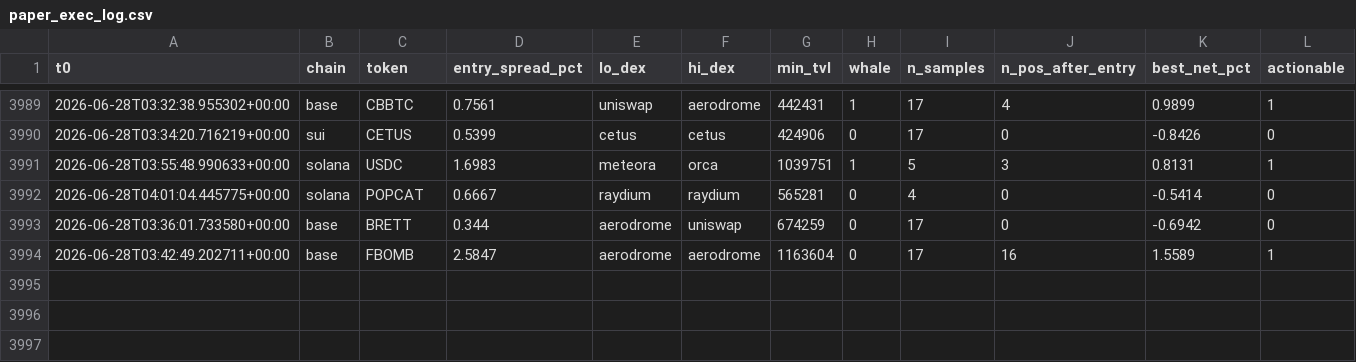
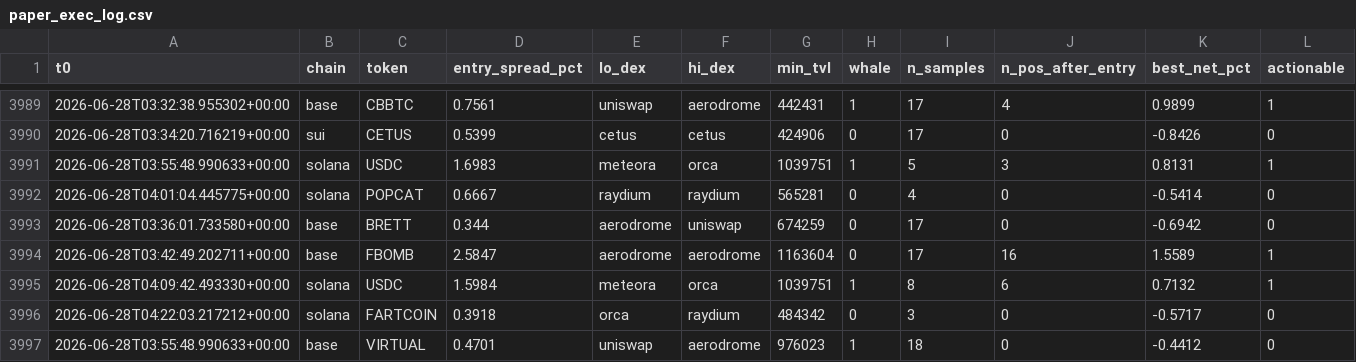
Before and after one commit to bagstreet/test, a CSV file: state/paper_exec_log.csv, drawn as a sheet; only a part is shown, gaps mark what is left out; the diff names each change by its address in the sheet, - before the commit and + after, or states it on an @@ line.

```diff
--- a/state/paper_exec_log.csv
+++ b/state/paper_exec_log.csv
+row 3995: 2026-06-28T04:09:42.493330+00:00 | solana | USDC | 1.5984 | meteora | orca | 1039751 | 1 | 8 | 6 | 0.7132 | 1
+row 3996: 2026-06-28T04:22:03.217212+00:00 | solana | FARTCOIN | 0.3918 | orca | raydium | 484342 | 0 | 3 | 0 | -0.5717 | 0
+row 3997: 2026-06-28T03:55:48.990633+00:00 | base | VIRTUAL | 0.4701 | uniswap | aerodrome | 976023 | 1 | 18 | 0 | -0.4412 | 0
```
Also changed, not shown: 3 other files.
